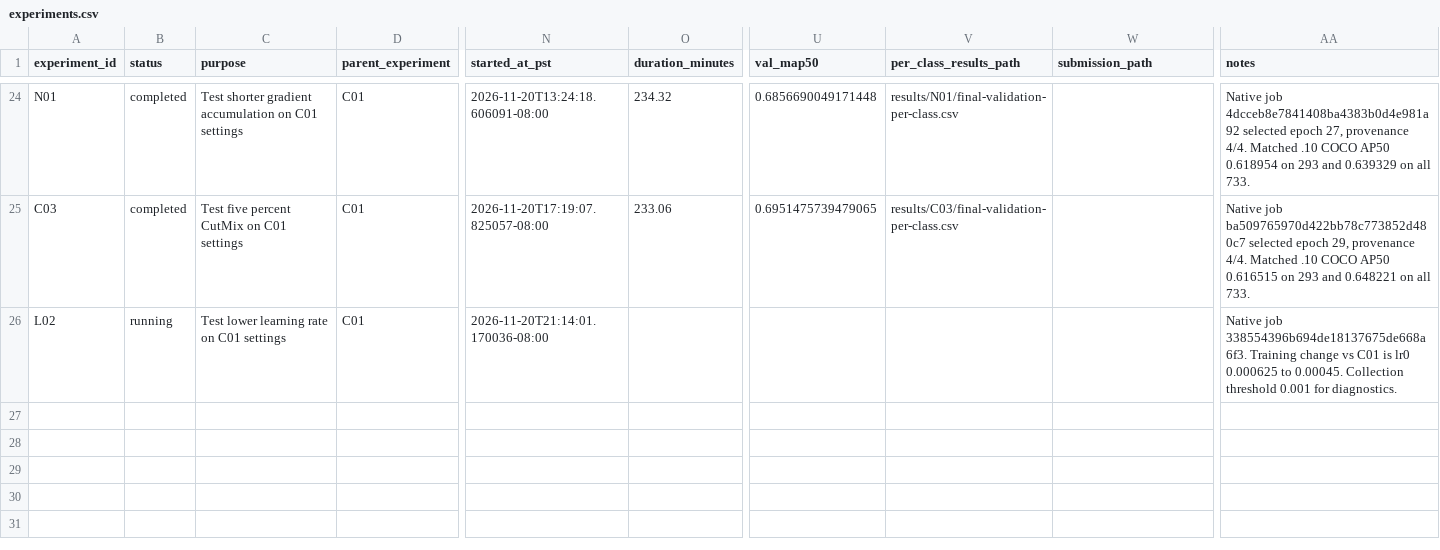
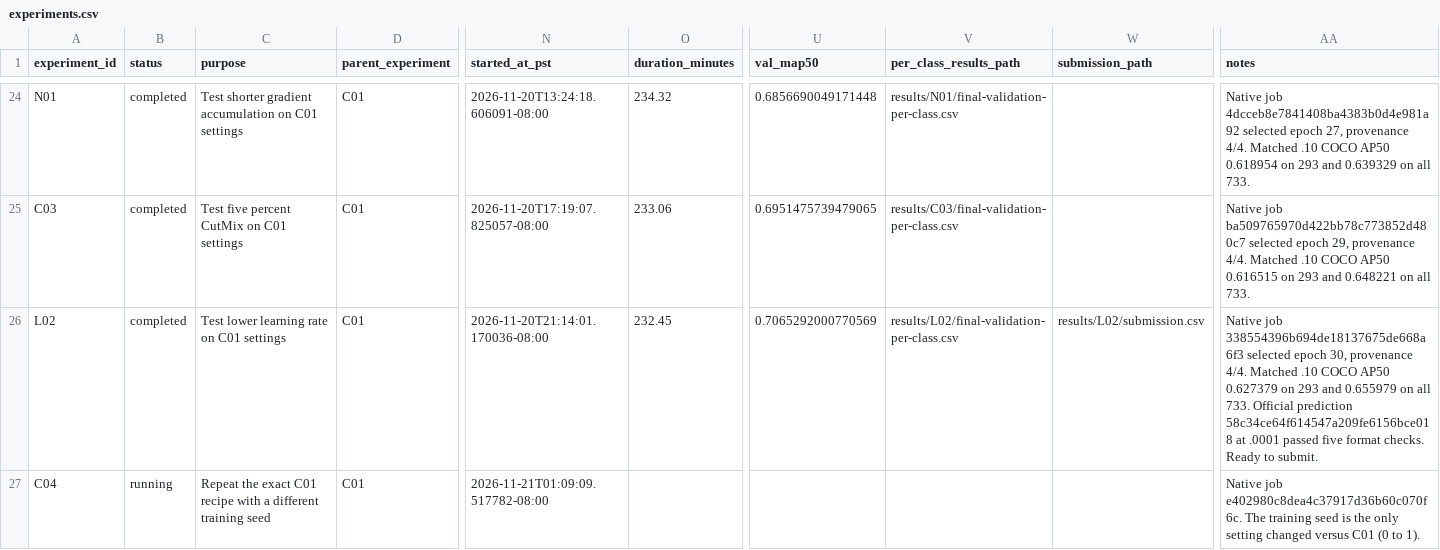
Before and after one commit to Xuefeng-Zhu/3lc-low-light-detection, a CSV file: experiments.csv, drawn as a sheet; only a part is shown, gaps mark what is left out; rows hold the shown columns only; the diff names each change by its address in the sheet, - before the commit and + after, or states it on an @@ line.

Commit message:
Record L02 experiment and launch the C01 seed comparison

```diff
--- a/experiments.csv
+++ b/experiments.csv
-B26 (status): running
+B26 (status): completed
-O26 (duration_minutes): (empty)
+O26 (duration_minutes): 232.45
-U26 (val_map50): (empty)
+U26 (val_map50): 0.7065292000770569
-V26 (per_class_results_path): (empty)
+V26 (per_class_results_path): results/L02/final-validation-per-class.csv
-W26 (submission_path): (empty)
+W26 (submission_path): results/L02/submission.csv
-AA26 (notes): Native job 338554396b694de18137675de668a6f3. Training change vs C01 is lr0 0.000625 to 0.00045. Collection threshold 0.001 for diagnostics.
+AA26 (notes): Native job 338554396b694de18137675de668a6f3 selected epoch 30, provenance 4/4. Matched .10 COCO AP50 0.627379 on 293 and 0.655979 on all 733. Official prediction 58c34ce64f614547a209fe6156bce018 at .0001 passed five format checks. Ready to submit.
+row 27: C04 | running | Repeat the exact C01 recipe with a different training seed | C01 | 2026-11-21T01:09:09.517782-08:00 |  |  |  |  | Native job e402980c8dea4c37917d36b60c070f6c. The training seed is the only setting changed versus C01 (0 to 1).
```
Also changed, not shown: 12 other files.
